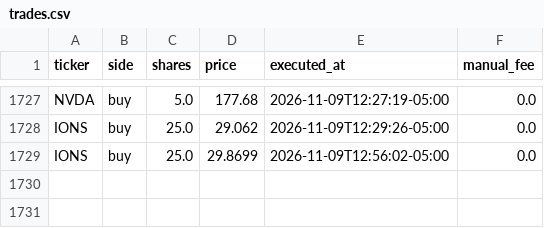
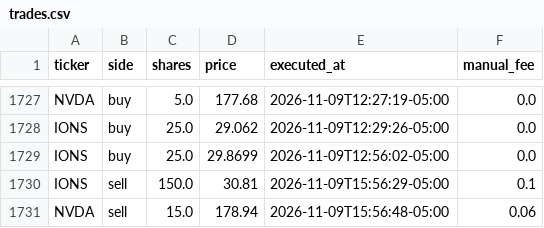
Before and after one commit to fartzy/stock-picker, a CSV file: data/trades/trades.csv, drawn as a sheet; only a part is shown, gaps mark what is left out.

Commit message:
Record IONS and NVDA closing sales for November 9 (#289)
Record the two user-confirmed November 9 closing fills: IONS sold 150
shares at $30.81 at 15:56:29 ET, and NVDA sold 15 shares at $178.94 at
15:56:48 ET. Preserve broker order numbers, net proceeds, fees ($0.10
and $0.06), and NVDA's informational price improvement.

Both positions now have zero shares in the ledger. Verification confirms
each fill appears exactly once, all 1,728 previous rows are unchanged,
and CSV matches all 1,730 database rows. SQLite integrity and
self-contained checkpoint checks pass; both fills are visible through
the running UI API. Data-only update; unrelated live Jev history is left
untouched.

Co-authored-by: Mike Artz <michael.artz@dataminr.com>

```diff
--- a/data/trades/trades.csv
+++ b/data/trades/trades.csv
@@ -1729 +1729,3 @@ IONS,buy,25.0,29.062,2026-11-09T12:29:26-05:00,0.0
 IONS,buy,25.0,29.8699,2026-11-09T12:56:02-05:00,0.0
+IONS,sell,150.0,30.81,2026-11-09T15:56:29-05:00,0.1
+NVDA,sell,15.0,178.94,2026-11-09T15:56:48-05:00,0.06
```
Also changed, not shown: 2 other files.
